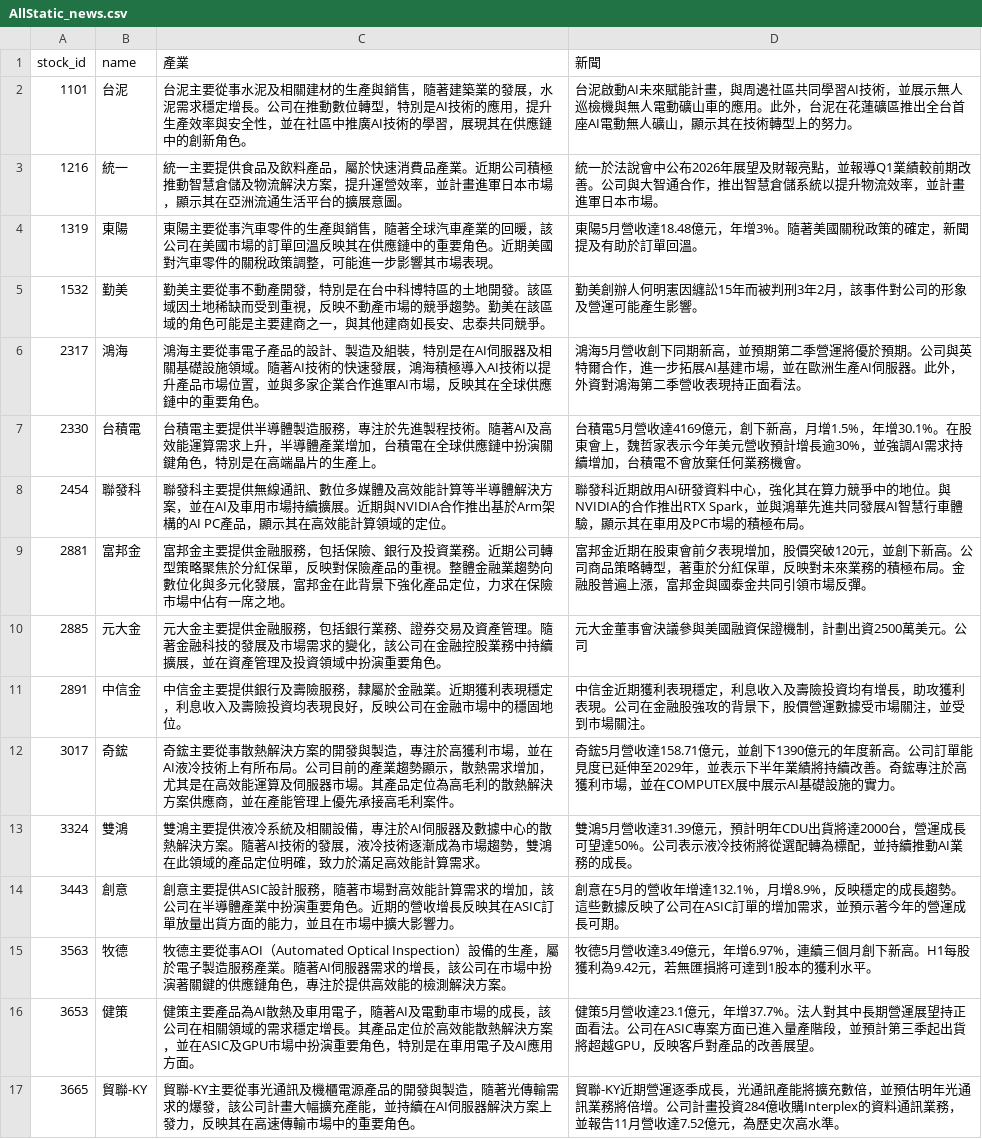
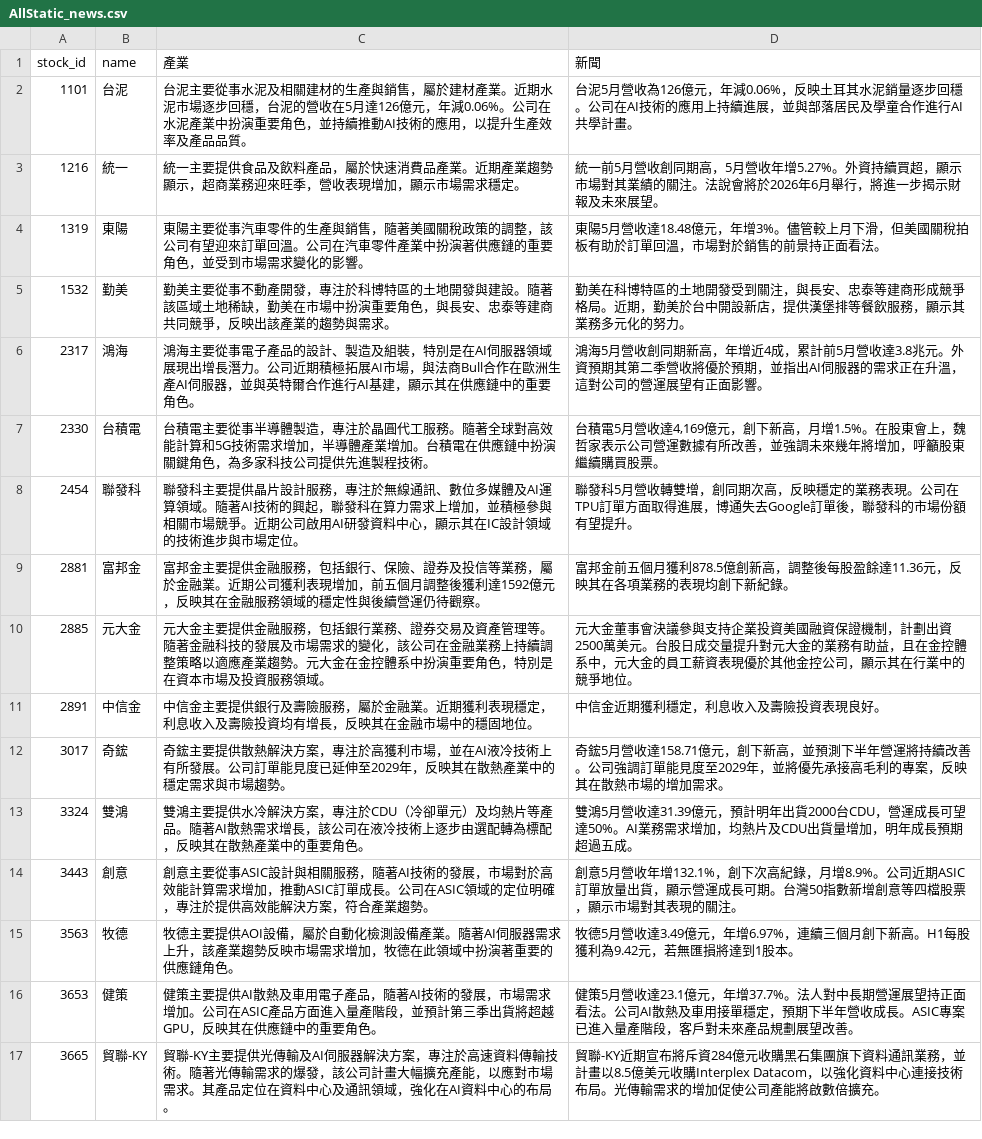
Before and after one commit to ONicole0101/Holding, a CSV file: AllStatic_news.csv, drawn as a sheet; only a part is shown; the diff covers the shown part only.

```diff
--- a/AllStatic_news.csv
+++ b/AllStatic_news.csv
@@ -1,17 +1,17 @@
 stock_id,name,產業,新聞
-1101,台泥,台泥主要從事水泥及相關建材的生產與銷售，隨著建築業的發展，水泥需求穩定增長。公司在推動數位轉型，特別是AI技術的應用，提升生產效率與安全性，並在社區中推廣AI技術的學習，展現其在供應鏈中的創新角色。,台泥啟動AI未來賦能計畫，與周邊社區共同學習AI技術，並展示無人巡檢機與無人電動礦山車的應用。此外，台泥在花蓮礦區推出全台首座AI電動無人礦山，顯示其在技術轉型上的努力。
-1216,統一,統一主要提供食品及飲料產品，屬於快速消費品產業。近期公司積極推動智慧倉儲及物流解決方案，提升運營效率，並計畫進軍日本市場，顯示其在亞洲流通生活平台的擴展意圖。,統一於法說會中公布2026年展望及財報亮點，並報導Q1業績較前期改善。公司與大智通合作，推出智慧倉儲系統以提升物流效率，並計畫進軍日本市場。
-1319,東陽,東陽主要從事汽車零件的生產與銷售，隨著全球汽車產業的回暖，該公司在美國市場的訂單回溫反映其在供應鏈中的重要角色。近期美國對汽車零件的關稅政策調整，可能進一步影響其市場表現。,東陽5月營收達18.48億元，年增3%。隨著美國關稅政策的確定，新聞提及有助於訂單回溫。
-1532,勤美,勤美主要從事不動產開發，特別是在台中科博特區的土地開發。該區域因土地稀缺而受到重視，反映不動產市場的競爭趨勢。勤美在該區域的角色可能是主要建商之一，與其他建商如長安、忠泰共同競爭。,勤美創辦人何明憲因纏訟15年而被判刑3年2月，該事件對公司的形象及營運可能產生影響。
-2317,鴻海,鴻海主要從事電子產品的設計、製造及組裝，特別是在AI伺服器及相關基礎設施領域。隨著AI技術的快速發展，鴻海積極導入AI技術以提升產品市場位置，並與多家企業合作進軍AI市場，反映其在全球供應鏈中的重要角色。,鴻海5月營收創下同期新高，並預期第二季營運將優於預期。公司與英特爾合作，進一步拓展AI基建市場，並在歐洲生產AI伺服器。此外，外資對鴻海第二季營收表現持正面看法。
-2330,台積電,台積電主要提供半導體製造服務，專注於先進製程技術。隨著AI及高效能運算需求上升，半導體產業增加，台積電在全球供應鏈中扮演關鍵角色，特別是在高端晶片的生產上。,台積電5月營收達4169億元，創下新高，月增1.5%，年增30.1%。在股東會上，魏哲家表示今年美元營收預計增長逾30%，並強調AI需求持續增加，台積電不會放棄任何業務機會。
-2454,聯發科,聯發科主要提供無線通訊、數位多媒體及高效能計算等半導體解決方案，並在AI及車用市場持續擴展。近期與NVIDIA合作推出基於Arm架構的AI PC產品，顯示其在高效能計算領域的定位。,聯發科近期啟用AI研發資料中心，強化其在算力競爭中的地位。與NVIDIA的合作推出RTX Spark，並與鴻華先進共同發展AI智慧行車體驗，顯示其在車用及PC市場的積極布局。
-2881,富邦金,富邦金主要提供金融服務，包括保險、銀行及投資業務。近期公司轉型策略聚焦於分紅保單，反映對保險產品的重視。整體金融業趨勢向數位化與多元化發展，富邦金在此背景下強化產品定位，力求在保險市場中佔有一席之地。,富邦金近期在股東會前夕表現增加，股價突破120元，並創下新高。公司商品策略轉型，著重於分紅保單，反映對未來業務的積極布局。金融股普遍上漲，富邦金與國泰金共同引領市場反彈。
-2885,元大金,元大金主要提供金融服務，包括銀行業務、證券交易及資產管理。隨著金融科技的發展及市場需求的變化，該公司在金融控股業務中持續擴展，並在資產管理及投資領域中扮演重要角色。,元大金董事會決議參與美國融資保證機制，計劃出資2500萬美元。公司
-2891,中信金,中信金主要提供銀行及壽險服務，隸屬於金融業。近期獲利表現穩定，利息收入及壽險投資均表現良好，反映公司在金融市場中的穩固地位。,中信金近期獲利表現穩定，利息收入及壽險投資均有增長，助攻獲利表現。公司在金融股強攻的背景下，股價營運數據受市場關注，並受到市場關注。
-3017,奇鋐,奇鋐主要從事散熱解決方案的開發與製造，專注於高獲利市場，並在AI液冷技術上有所布局。公司目前的產業趨勢顯示，散熱需求增加，尤其是在高效能運算及伺服器市場。其產品定位為高毛利的散熱解決方案供應商，並在產能管理上優先承接高毛利案件。,奇鋐5月營收達158.71億元，並創下1390億元的年度新高。公司訂單能見度已延伸至2029年，並表示下半年業績將持續改善。奇鋐專注於高獲利市場，並在COMPUTEX展中展示AI基礎設施的實力。
-3324,雙鴻,雙鴻主要提供液冷系統及相關設備，專注於AI伺服器及數據中心的散熱解決方案。隨著AI技術的發展，液冷技術逐漸成為市場趨勢，雙鴻在此領域的產品定位明確，致力於滿足高效能計算需求。,雙鴻5月營收達31.39億元，預計明年CDU出貨將達2000台，營運成長可望達50%。公司表示液冷技術將從選配轉為標配，並持續推動AI業務的成長。
-3443,創意,創意主要提供ASIC設計服務，隨著市場對高效能計算需求的增加，該公司在半導體產業中扮演重要角色。近期的營收增長反映其在ASIC訂單放量出貨方面的能力，並且在市場中擴大影響力。,創意在5月的營收年增達132.1%，月增8.9%，反映穩定的成長趨勢。這些數據反映了公司在ASIC訂單的增加需求，並預示著今年的營運成長可期。
-3563,牧德,牧德主要從事AOI（Automated Optical Inspection）設備的生產，屬於電子製造服務產業。隨著AI伺服器需求的增長，該公司在市場中扮演著關鍵的供應鏈角色，專注於提供高效能的檢測解決方案。,牧德5月營收達3.49億元，年增6.97%，連續三個月創下新高。H1每股獲利為9.42元，若無匯損將可達到1股本的獲利水平。
-3653,健策,健策主要產品為AI散熱及車用電子，隨著AI及電動車市場的成長，該公司在相關領域的需求穩定增長。其產品定位於高效能散熱解決方案，並在ASIC及GPU市場中扮演重要角色，特別是在車用電子及AI應用方面。,健策5月營收達23.1億元，年增37.7%。法人對其中長期營運展望持正面看法。公司在ASIC專案方面已進入量產階段，並預計第三季起出貨將超越GPU，反映客戶對產品的改善展望。
-3665,貿聯-KY,貿聯-KY主要從事光通訊及機櫃電源產品的開發與製造，隨著光傳輸需求的爆發，該公司計畫大幅擴充產能，並持續在AI伺服器解決方案上發力，反映其在高速傳輸市場中的重要角色。,貿聯-KY近期營運逐季成長，光通訊產能將擴充數倍，並預估明年光通訊業務將倍增。公司計畫投資284億收購Interplex的資料通訊業務，並報告11月營收達7.52億元，為歷史次高水準。
+1101,台泥,台泥主要從事水泥及相關建材的生產與銷售，屬於建材產業。近期水泥市場逐步回穩，台泥的營收在5月達126億元，年減0.06%。公司在水泥產業中扮演重要角色，並持續推動AI技術的應用，以提升生產效率及產品品質。,台泥5月營收為126億元，年減0.06%，反映土耳其水泥銷量逐步回穩。公司在AI技術的應用上持續進展，並與部落居民及學童合作進行AI共學計畫。
+1216,統一,統一主要提供食品及飲料產品，屬於快速消費品產業。近期產業趨勢顯示，超商業務迎來旺季，營收表現增加，顯示市場需求穩定。,統一前5月營收創同期高，5月營收年增5.27%。外資持續買超，顯示市場對其業績的關注。法說會將於2026年6月舉行，將進一步揭示財報及未來展望。
+1319,東陽,東陽主要從事汽車零件的生產與銷售，隨著美國關稅政策的調整，該公司有望迎來訂單回溫。公司在汽車零件產業中扮演著供應鏈的重要角色，並受到市場需求變化的影響。,東陽5月營收達18.48億元，年增3%。儘管較上月下滑，但美國關稅拍板有助於訂單回溫，市場對於銷售的前景持正面看法。
+1532,勤美,勤美主要從事不動產開發，專注於科博特區的土地開發與建設。隨著該區域土地稀缺，勤美在市場中扮演重要角色，與長安、忠泰等建商共同競爭，反映出該產業的趨勢與需求。,勤美在科博特區的土地開發受到關注，與長安、忠泰等建商形成競爭格局。近期，勤美於台中開設新店，提供漢堡排等餐飲服務，顯示其業務多元化的努力。
+2317,鴻海,鴻海主要從事電子產品的設計、製造及組裝，特別是在AI伺服器領域展現出增長潛力。公司近期積極拓展AI市場，與法商Bull合作在歐洲生產AI伺服器，並與英特爾合作進行AI基建，顯示其在供應鏈中的重要角色。,鴻海5月營收創同期新高，年增近4成，累計前5月營收達3.8兆元。外資預期其第二季營收將優於預期，並指出AI伺服器的需求正在升溫，這對公司的營運展望有正面影響。
+2330,台積電,台積電主要從事半導體製造，專注於晶圓代工服務。隨著全球對高效能計算和5G技術需求增加，半導體產業增加。台積電在供應鏈中扮演關鍵角色，為多家科技公司提供先進製程技術。,"台積電5月營收達4,169億元，創下新高，月增1.5%。在股東會上，魏哲家表示公司營運數據有所改善，並強調未來幾年將增加，呼籲股東繼續購買股票。"
+2454,聯發科,聯發科主要提供晶片設計服務，專注於無線通訊、數位多媒體及AI運算領域。隨著AI技術的興起，聯發科在算力需求上增加，並積極參與相關市場競爭。近期公司啟用AI研發資料中心，顯示其在IC設計領域的技術進步與市場定位。,聯發科5月營收轉雙增，創同期次高，反映穩定的業務表現。公司在TPU訂單方面取得進展，博通失去Google訂單後，聯發科的市場份額有望提升。
+2881,富邦金,富邦金主要提供金融服務，包括銀行、保險、證券及投信等業務，屬於金融業。近期公司獲利表現增加，前五個月調整後獲利達1592億元，反映其在金融服務領域的穩定性與後續營運仍待觀察。,富邦金前五個月獲利878.5億創新高，調整後每股盈餘達11.36元，反映其在各項業務的表現均創下新紀錄。
+2885,元大金,元大金主要提供金融服務，包括銀行業務、證券交易及資產管理等。隨著金融科技的發展及市場需求的變化，該公司在金融業務上持續調整策略以適應產業趨勢。元大金在金控體系中扮演重要角色，特別是在資本市場及投資服務領域。,元大金董事會決議參與支持企業投資美國融資保證機制，計劃出資2500萬美元。台股日成交量提升對元大金的業務有助益，且在金控體系中，元大金的員工薪資表現優於其他金控公司，顯示其在行業中的競爭地位。
+2891,中信金,中信金主要提供銀行及壽險服務，屬於金融業。近期獲利表現穩定，利息收入及壽險投資均有增長，反映其在金融市場中的穩固地位。,中信金近期獲利穩定，利息收入及壽險投資表現良好。
+3017,奇鋐,奇鋐主要提供散熱解決方案，專注於高獲利市場，並在AI液冷技術上有所發展。公司訂單能見度已延伸至2029年，反映其在散熱產業中的穩定需求與市場趨勢。,奇鋐5月營收達158.71億元，創下新高，並預測下半年營運將持續改善。公司強調訂單能見度至2029年，並將優先承接高毛利的專案，反映其在散熱市場的增加需求。
+3324,雙鴻,雙鴻主要提供水冷解決方案，專注於CDU（冷卻單元）及均熱片等產品。隨著AI散熱需求增長，該公司在液冷技術上逐步由選配轉為標配，反映其在散熱產業中的重要角色。,雙鴻5月營收達31.39億元，預計明年出貨2000台CDU，營運成長可望達50%。AI業務需求增加，均熱片及CDU出貨量增加，明年成長預期超過五成。
+3443,創意,創意主要從事ASIC設計與相關服務，隨著AI技術的發展，市場對於高效能計算需求增加，推動ASIC訂單成長。公司在ASIC領域的定位明確，專注於提供高效能解決方案，符合產業趨勢。,創意5月營收年增132.1%，創下次高紀錄，月增8.9%。公司近期ASIC訂單放量出貨，顯示營運成長可期。台灣50指數新增創意等四檔股票，顯示市場對其表現的關注。
+3563,牧德,牧德主要提供AOI設備，屬於自動化檢測設備產業。隨著AI伺服器需求上升，該產業趨勢反映市場需求增加，牧德在此領域中扮演著重要的供應鏈角色。,牧德5月營收達3.49億元，年增6.97%，連續三個月創下新高。H1每股獲利為9.42元，若無匯損將達到1股本。
+3653,健策,健策主要提供AI散熱及車用電子產品，隨著AI技術的發展，市場需求增加。公司在ASIC產品方面進入量產階段，並預計第三季出貨將超越GPU，反映其在供應鏈中的重要角色。,健策5月營收達23.1億元，年增37.7%。法人對中長期營運展望持正面看法。公司AI散熱及車用接單穩定，預期下半年營收成長。ASIC專案已進入量產階段，客戶對未來產品規劃展望改善。
+3665,貿聯-KY,貿聯-KY主要提供光傳輸及AI伺服器解決方案，專注於高速資料傳輸技術。隨著光傳輸需求的爆發，該公司計畫大幅擴充產能，以應對市場需求。其產品定位在資料中心及通訊領域，強化在AI資料中心的布局。,貿聯-KY近期宣布將斥資284億元收購黑石集團旗下資料通訊業務，並計畫以8.5億美元收購Interplex Datacom，以強化資料中心連接技術布局。光傳輸需求的增加促使公司產能將啟數倍擴充。
```
Also changed, not shown: 10 edited cells elsewhere in this file, 1 other file.
